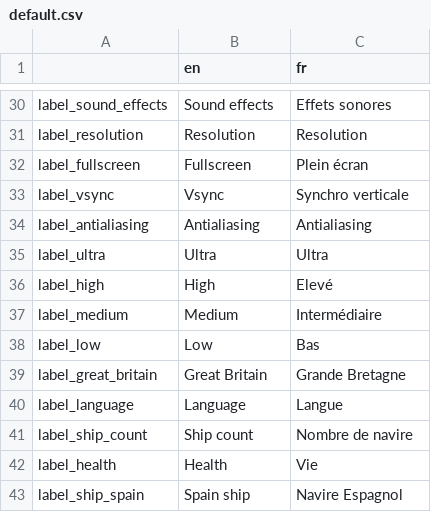
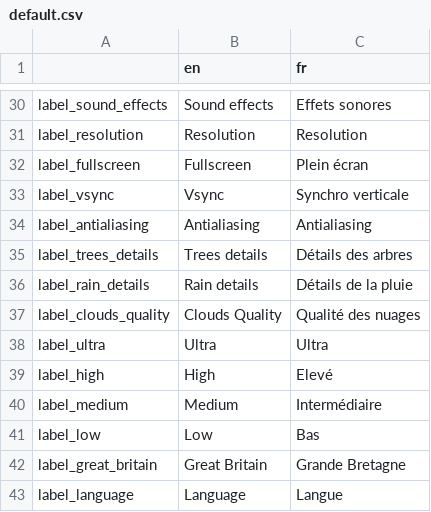
Before and after one commit to Sebajuste/JollyRodger, a CSV file: languages/default.csv, drawn as a sheet; only a part is shown, gaps mark what is left out; the shorter side is filled out with more unchanged rows.

```diff
--- a/languages/default.csv
+++ b/languages/default.csv
@@ -34,2 +34,5 @@
 "label_antialiasing","Antialiasing","Antialiasing"
+"label_trees_details","Trees details","Détails des arbres"
+"label_rain_details","Rain details","Détails de la pluie"
+"label_clouds_quality","Clouds Quality","Qualité des nuages"
 "label_ultra","Ultra","Ultra"
```
Also changed, not shown: 37 other files.
